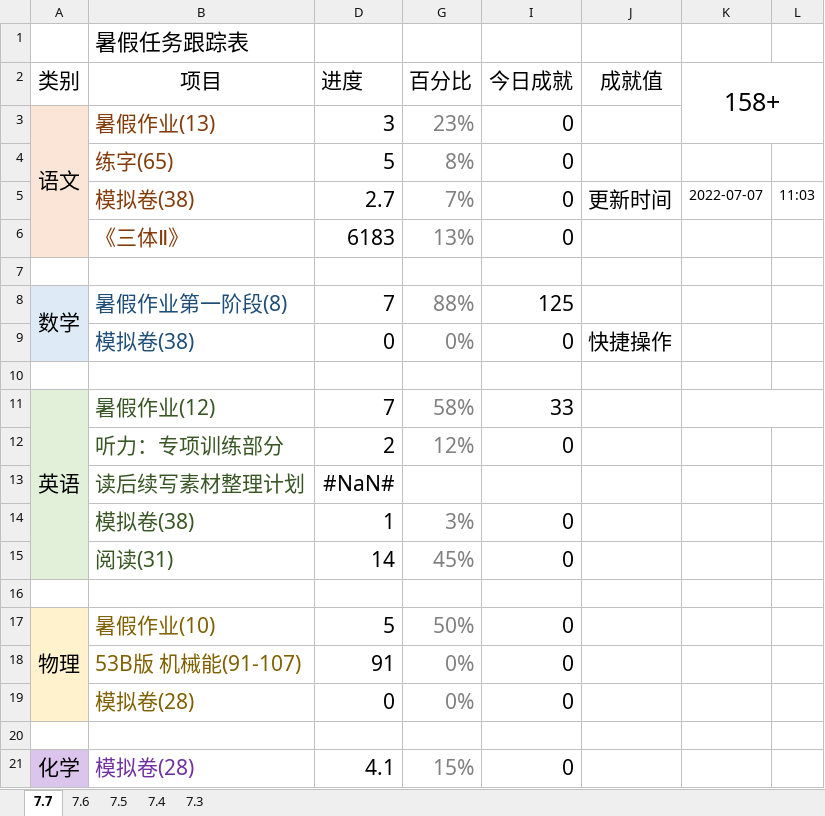
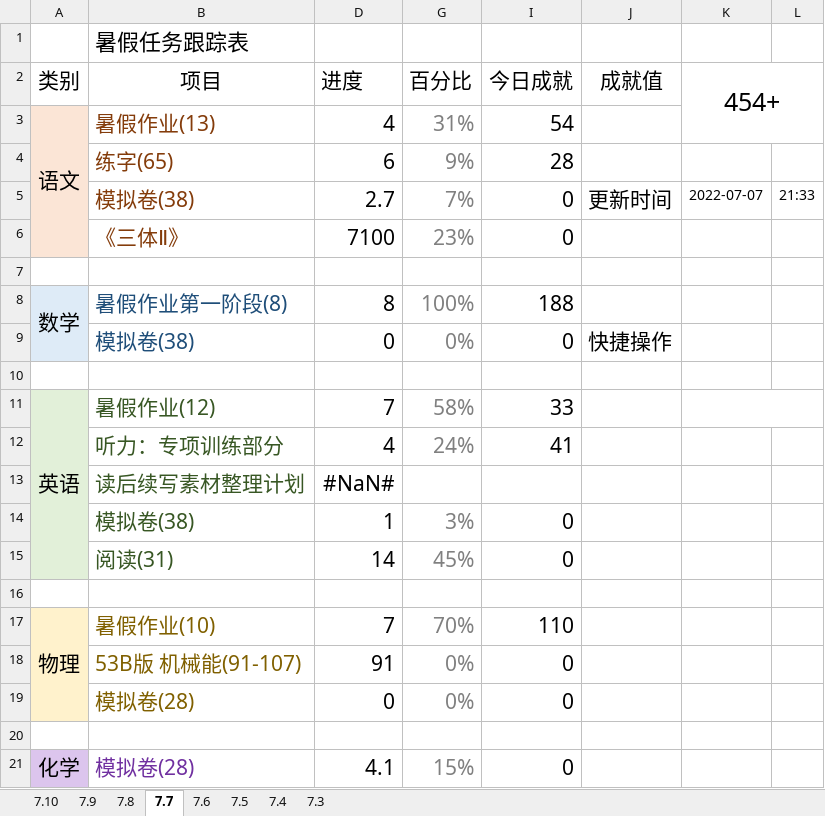
Before and after one commit to Kyle-Mao/Summer-Holiday, an Excel workbook: 暑假任务跟踪表.xlsm, sheet 7.7, drawn as a sheet; only a part is shown; values as stored, in another font and other column widths than the file's, no borders; charts and pictures and conditional formats not drawn; removed rows and columns are numbered as before the commit, all else as after; the diff names each change by its address in the sheet, - before the commit and + after, or states it on an @@ line.

```diff
--- a/暑假任务跟踪表.xlsm (sheet 7.7)
+++ b/暑假任务跟踪表.xlsm (sheet 7.7)
+sheet tab: 7.10
+sheet tab: 7.9
+sheet tab: 7.8
-K2: 158+
+K2: 454+
-D3 (进度): 3
+D3 (进度): 4
-G3 (百分比): 23%
+G3 (百分比): 31%
-I3 (今日成就): 0
+I3 (今日成就): 54
-row 4:  | 练字(65) | 5 | 8% | 0
+row 4:  | 练字(65) | 6 | 9% | 28
-L5: 11:03
+L5: 21:33
-D6 (进度): 6183
+D6 (进度): 7100
-G6 (百分比): 13%
+G6 (百分比): 23%
-D8 (进度): 7
+D8 (进度): 8
-G8 (百分比): 88%
+G8 (百分比): 100%
-I8 (今日成就): 125
+I8 (今日成就): 188
-row 12:  | 听力：专项训练部分 | 2 | 12% | 0
+row 12:  | 听力：专项训练部分 | 4 | 24% | 41
-D17 (进度): 5
+D17 (进度): 7
-G17 (百分比): 50%
+G17 (百分比): 70%
-I17 (今日成就): 0
+I17 (今日成就): 110
```
Also changed, not shown: sheet 7.5, charts or pictures, 4 other files.
